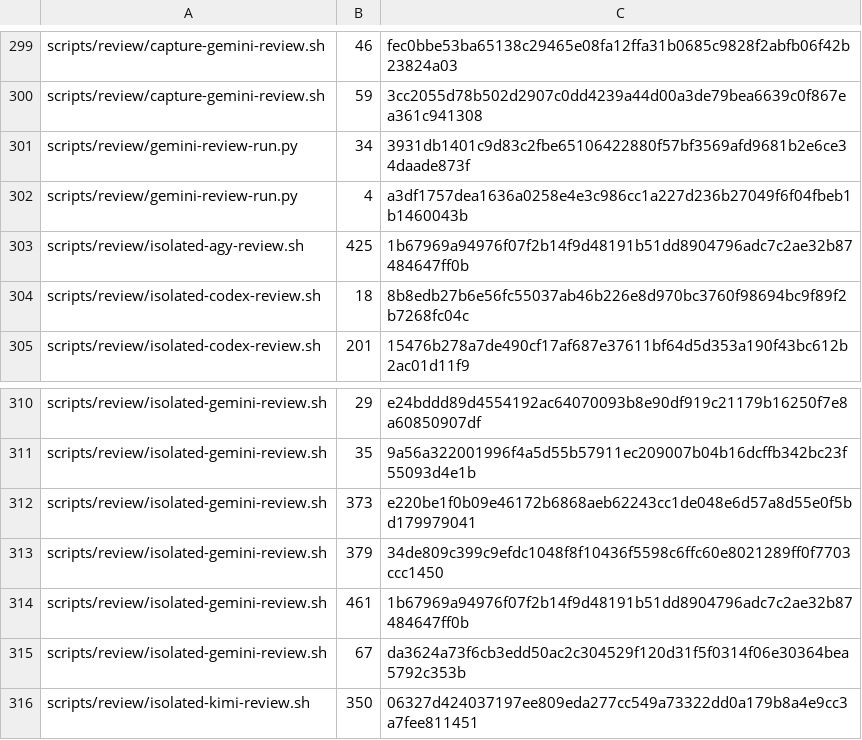
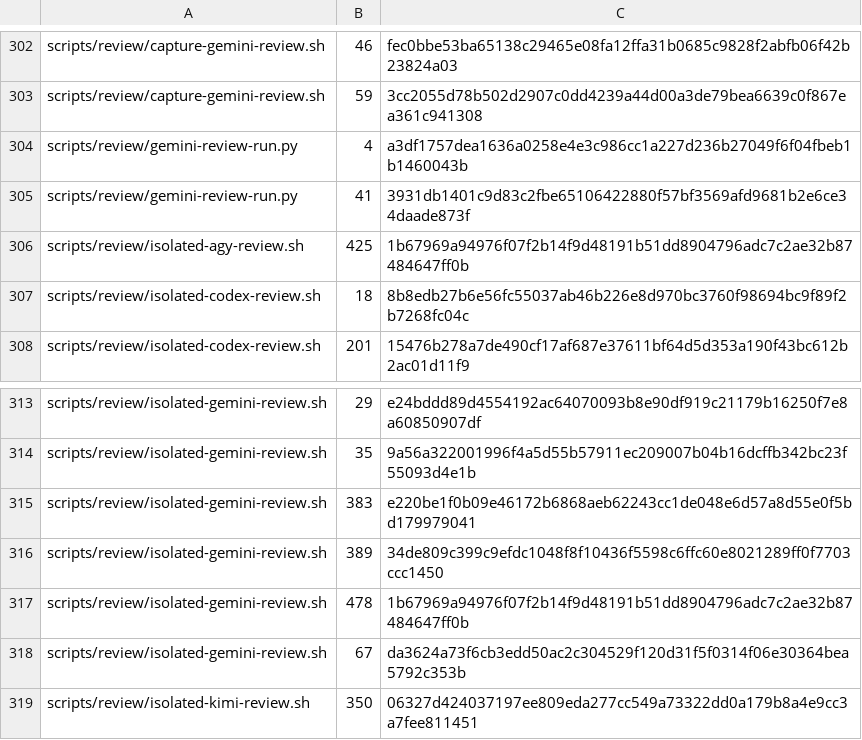
Before and after one commit to UnleashedServices/unleashed-mail-plugin, a TSV file: scripts/review/callers-scan-exemptions.tsv, drawn as a sheet; only a part is shown, gaps mark what is left out; the diff covers the shown part only.

```diff
--- a/scripts/review/callers-scan-exemptions.tsv
+++ b/scripts/review/callers-scan-exemptions.tsv
@@ -300,4 +303,4 @@ scripts/review/capture-gemini-review.sh	46	fec0bbe53ba65138c29465e08fa12ffa31b06
 scripts/review/capture-gemini-review.sh	59	3cc2055d78b502d2907c0dd4239a44d00a3de79bea6639c0f867ea361c941308
-scripts/review/gemini-review-run.py	34	3931db1401c9d83c2fbe65106422880f57bf3569afd9681b2e6ce34daade873f
 scripts/review/gemini-review-run.py	4	a3df1757dea1636a0258e4e3c986cc1a227d236b27049f6f04fbeb1b1460043b
+scripts/review/gemini-review-run.py	41	3931db1401c9d83c2fbe65106422880f57bf3569afd9681b2e6ce34daade873f
 scripts/review/isolated-agy-review.sh	425	1b67969a94976f07f2b14f9d48191b51dd8904796adc7c2ae32b87484647ff0b
@@ -311,5 +314,5 @@ scripts/review/isolated-gemini-review.sh	29	e24bddd89d4554192ac64070093b8e90df91
 scripts/review/isolated-gemini-review.sh	35	9a56a322001996f4a5d55b57911ec209007b04b16dcffb342bc23f55093d4e1b
-scripts/review/isolated-gemini-review.sh	373	e220be1f0b09e46172b6868aeb62243cc1de048e6d57a8d55e0f5bd179979041
-scripts/review/isolated-gemini-review.sh	379	34de809c399c9efdc1048f8f10436f5598c6ffc60e8021289ff0f7703ccc1450
-scripts/review/isolated-gemini-review.sh	461	1b67969a94976f07f2b14f9d48191b51dd8904796adc7c2ae32b87484647ff0b
+scripts/review/isolated-gemini-review.sh	383	e220be1f0b09e46172b6868aeb62243cc1de048e6d57a8d55e0f5bd179979041
+scripts/review/isolated-gemini-review.sh	389	34de809c399c9efdc1048f8f10436f5598c6ffc60e8021289ff0f7703ccc1450
+scripts/review/isolated-gemini-review.sh	478	1b67969a94976f07f2b14f9d48191b51dd8904796adc7c2ae32b87484647ff0b
 scripts/review/isolated-gemini-review.sh	67	da3624a73f6cb3edd50ac2c304529f120d31f5f0314f06e30364bea5792c353b
```
Also changed, not shown: 8 added rows and 14 edited cells elsewhere in this file, 5 other files.
